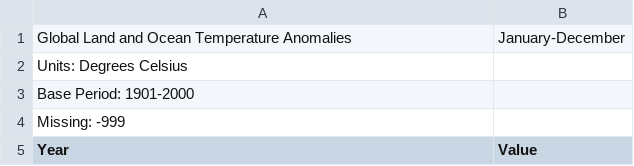
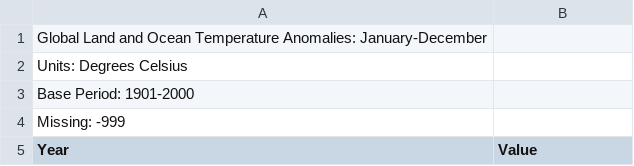
Before and after one commit to jxxcarlson/elm-dataviewer, a CSV file: temperature-anomalies.csv, drawn as a sheet; only a part is shown; removed rows and columns are numbered as before the commit, all else as after; the diff names each change by its address in the sheet, - before the commit and + after, or states it on an @@ line.

Commit message:
Automatically deduce column headers; show text header

```diff
--- a/temperature-anomalies.csv
+++ b/temperature-anomalies.csv
-row 1: Global Land and Ocean Temperature Anomalies | January-December
+row 1: Global Land and Ocean Temperature Anomalies: January-December
```
Also changed, not shown: 4 other files.
